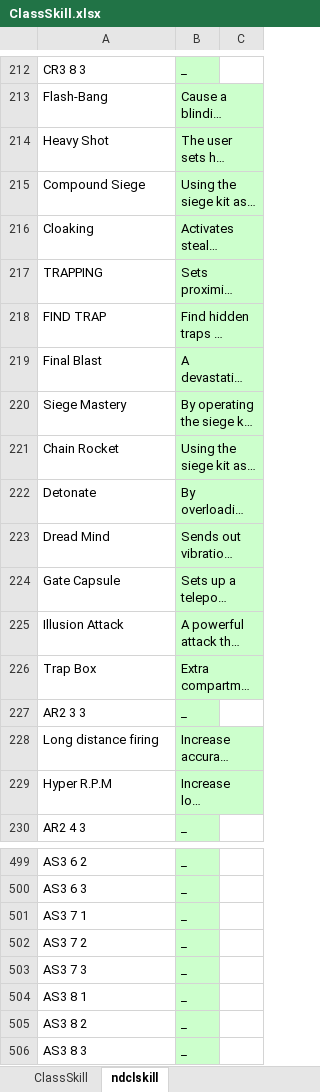
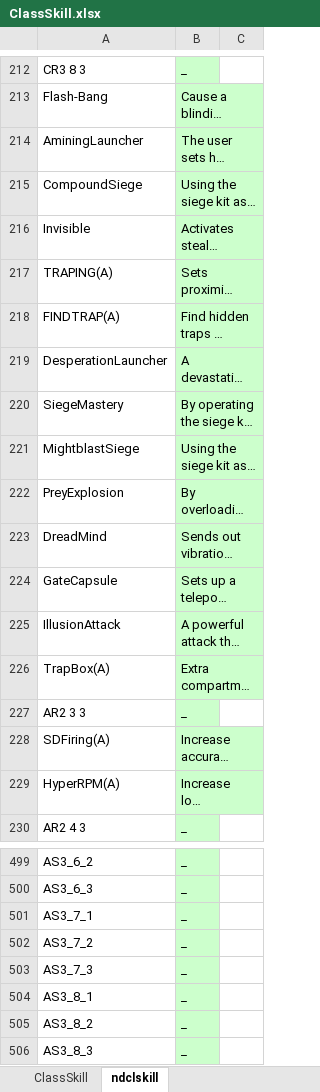
Before and after one commit to juangraydev/nexus-database, an Excel workbook: gu_in/SkillForce.edf/ClassSkill.xlsx, sheet ndclskill, drawn as a sheet; only a part is shown, gaps mark what is left out; long unchanged cells end in …; values as stored, in another font and other column widths than the file's, no borders; the diff covers the shown part only; the diff names each change by its address in the sheet, - before the commit and + after, or states it on an @@ line.

```diff
--- a/gu_in/SkillForce.edf/ClassSkill.xlsx (sheet ndclskill)
+++ b/gu_in/SkillForce.edf/ClassSkill.xlsx (sheet ndclskill)
-A214: Heavy Shot
+A214: AminingLauncher
-A215: Compound Siege
+A215: CompoundSiege
-A216: Cloaking
+A216: Invisible
-A217: TRAPPING
+A217: TRAPING(A)
-A218: FIND TRAP
+A218: FINDTRAP(A)
-A219: Final Blast
+A219: DesperationLauncher
-A220: Siege Mastery
+A220: SiegeMastery
-A221: Chain Rocket
+A221: MightblastSiege
-A222: Detonate
+A222: PreyExplosion
-A223: Dread Mind
+A223: DreadMind
-A224: Gate Capsule
+A224: GateCapsule
-A225: Illusion Attack
+A225: IllusionAttack
-A226: Trap Box
+A226: TrapBox(A)
-A228: Long distance firing
+A228: SDFiring(A)
-A229: Hyper R.P.M
+A229: HyperRPM(A)
-A499: AS3 6 2
+A499: AS3_6_2
-A500: AS3 6 3
+A500: AS3_6_3
-A501: AS3 7 1
+A501: AS3_7_1
-A502: AS3 7 2
+A502: AS3_7_2
-A503: AS3 7 3
+A503: AS3_7_3
-A504: AS3 8 1
+A504: AS3_8_1
-A505: AS3 8 2
+A505: AS3_8_2
-A506: AS3 8 3
+A506: AS3_8_3
```
Also changed, not shown: 1 added row, 1 removed row and 118 edited cells elsewhere in this sheet, sheet ClassSkill, gu_in/Item.edf/17_ResourceItem/ResourceItem.xlsx, gu_in/SkillForce.edf/Force.xlsx, 22 other files.
